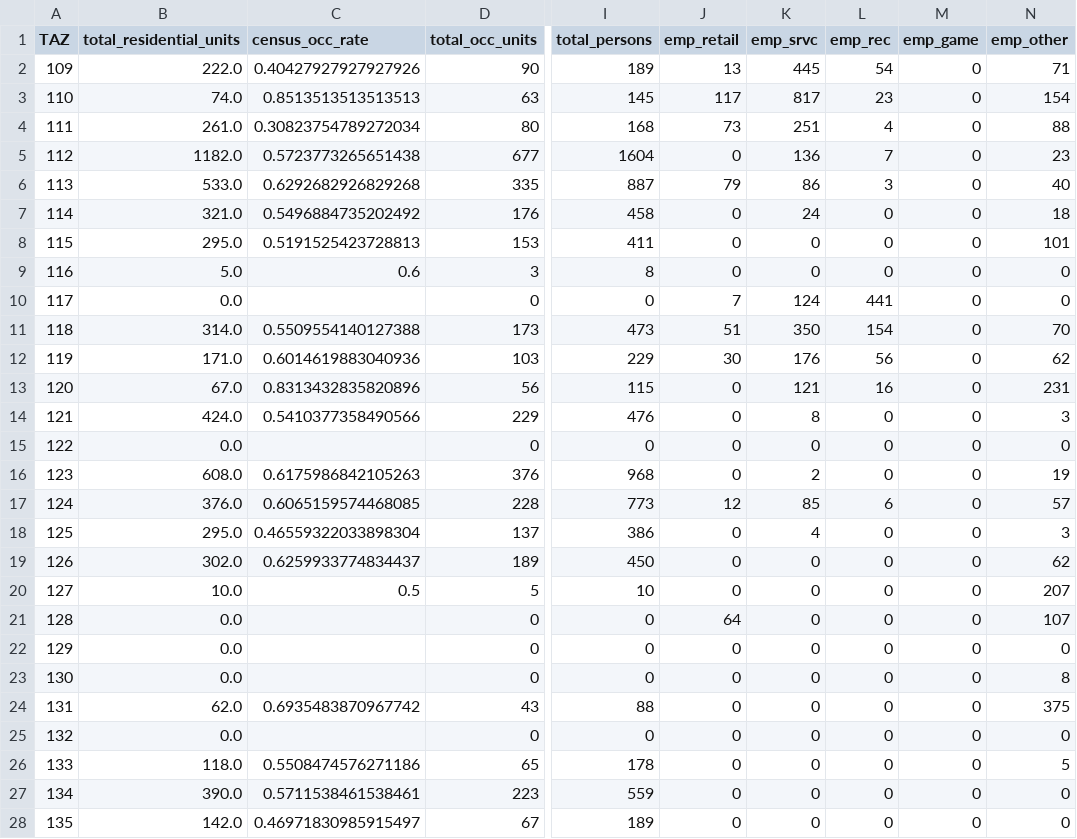
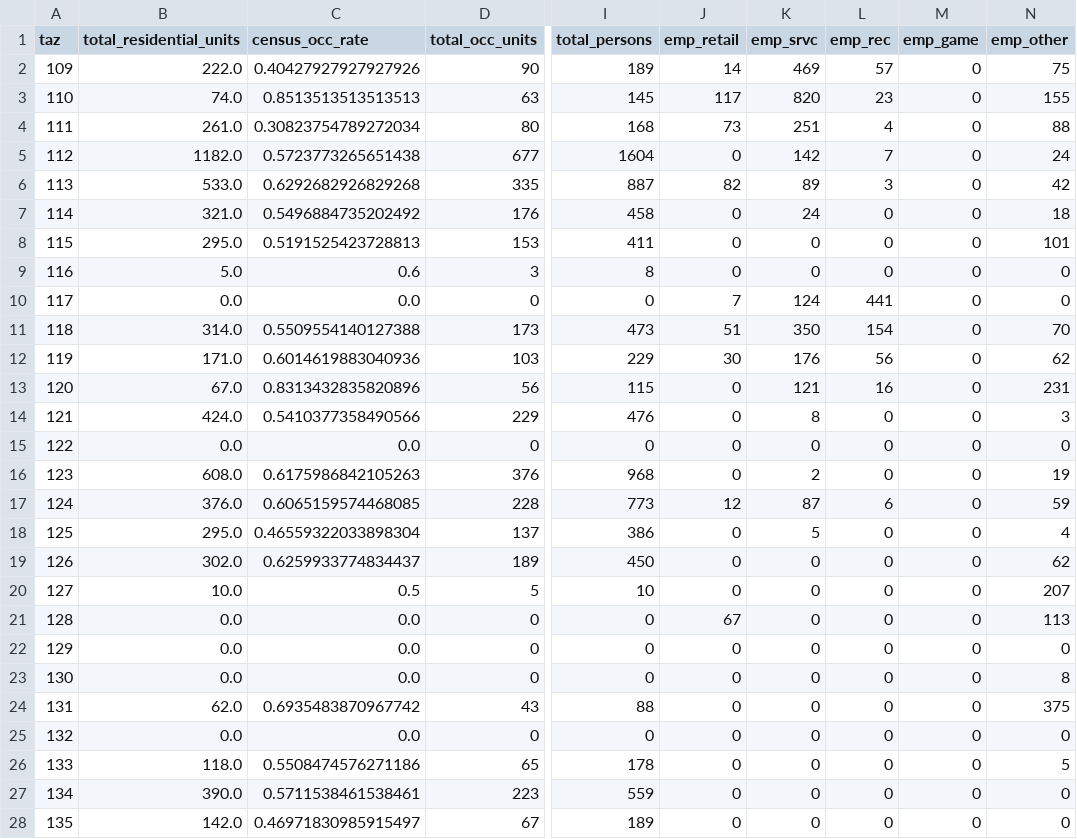
Before and after one commit to trpa-agency/Transportation, a CSV file: TravelDemandModel/2026_Housing_EIS/Forecast/data/processed_data/Alternative_2_2035/SocioEcon_Summer.csv, drawn as a sheet; only a part is shown, gaps mark what is left out; the diff covers the shown part only; the diff names each change by its address in the sheet, - before the commit and + after, or states it on an @@ line.

```diff
--- a/TravelDemandModel/2026_Housing_EIS/Forecast/data/processed_data/Alternative_2_2035/SocioEcon_Summer.csv
+++ b/TravelDemandModel/2026_Housing_EIS/Forecast/data/processed_data/Alternative_2_2035/SocioEcon_Summer.csv
-A1: TAZ
+A1: taz
-J2 (emp_retail): 13
+J2 (emp_retail): 14
-K2 (emp_srvc): 445
+K2 (emp_srvc): 469
-L2 (emp_rec): 54
+L2 (emp_rec): 57
-N2 (emp_other): 71
+N2 (emp_other): 75
-K3 (emp_srvc): 817
+K3 (emp_srvc): 820
-N3 (emp_other): 154
+N3 (emp_other): 155
-K5 (emp_srvc): 136
+K5 (emp_srvc): 142
-N5 (emp_other): 23
+N5 (emp_other): 24
-J6 (emp_retail): 79
+J6 (emp_retail): 82
-K6 (emp_srvc): 86
+K6 (emp_srvc): 89
-N6 (emp_other): 40
+N6 (emp_other): 42
-C10 (census_occ_rate): (empty)
+C10 (census_occ_rate): 0.0
-C15 (census_occ_rate): (empty)
+C15 (census_occ_rate): 0.0
-K17 (emp_srvc): 85
+K17 (emp_srvc): 87
-N17 (emp_other): 57
+N17 (emp_other): 59
-K18 (emp_srvc): 4
+K18 (emp_srvc): 5
-N18 (emp_other): 3
+N18 (emp_other): 4
-C21:C23 (census_occ_rate): (empty)
+C21:C23 (census_occ_rate): 0.0
-J21 (emp_retail): 64
+J21 (emp_retail): 67
-N21 (emp_other): 107
+N21 (emp_other): 113
-C25 (census_occ_rate): (empty)
+C25 (census_occ_rate): 0.0
```
Also changed, not shown: 129 edited cells elsewhere in this file, TravelDemandModel/2026_Housing_EIS/Forecast/data/processed_data/Alternative_1_2035/SocioEcon_Summer.csv, TravelDemandModel/2026_Housing_EIS/Forecast/data/processed_data/Alternative_1_2050/SocioEcon_Summer.csv, 10 other files.
